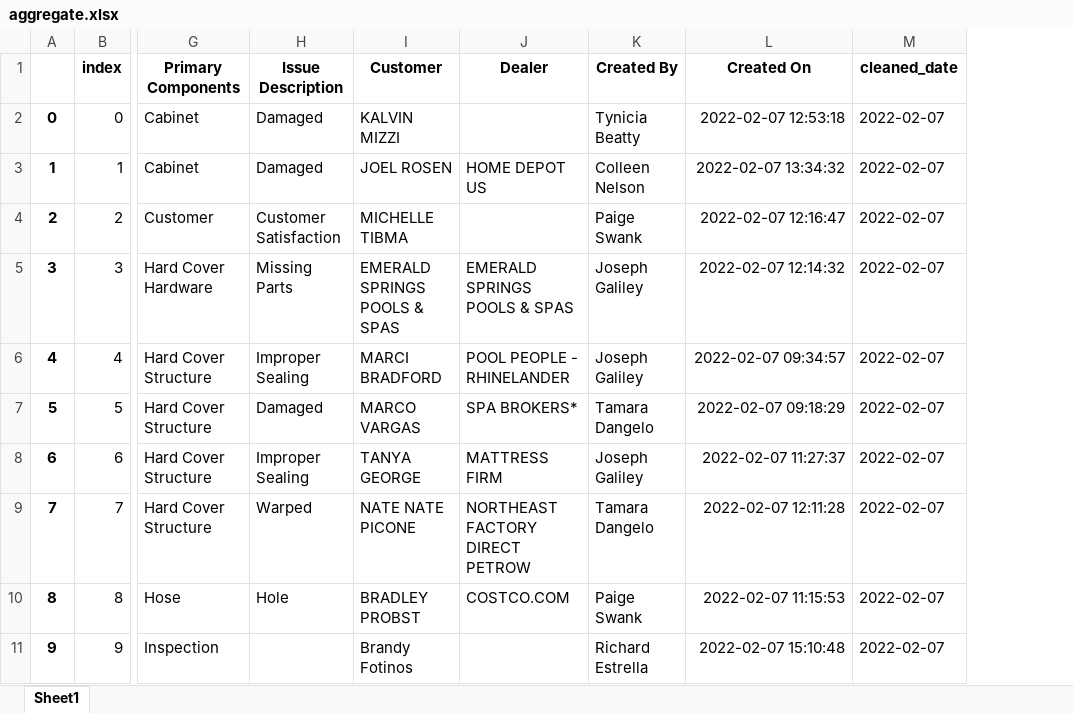
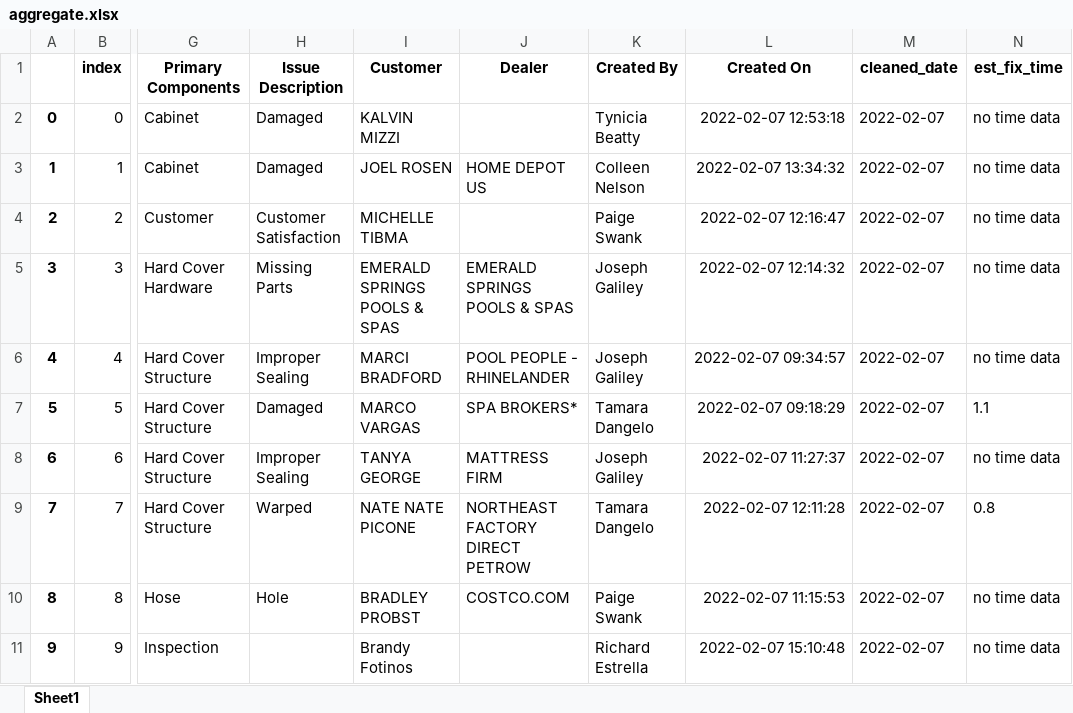
Before and after one commit to mdavidstrong/visualizer, an Excel workbook: aggregate.xlsx, sheet Sheet1, drawn as a sheet; only a part is shown, gaps mark what is left out; values as stored, in another font and other column widths than the file's, no borders; the diff names each change by its address in the sheet, - before the commit and + after, or states it on an @@ line.

Commit message:
incorporated estimated fix times into data frame

```diff
--- a/aggregate.xlsx (sheet Sheet1)
+++ b/aggregate.xlsx (sheet Sheet1)
+column N (est_fix_time), rows 2-11: no time data | no time data | no time data | no time data | no time data | 1.1 | no time data | 0.8 | no time data | no time data
```
Also changed, not shown: est_fix_time.xlsx, 4 other files.
